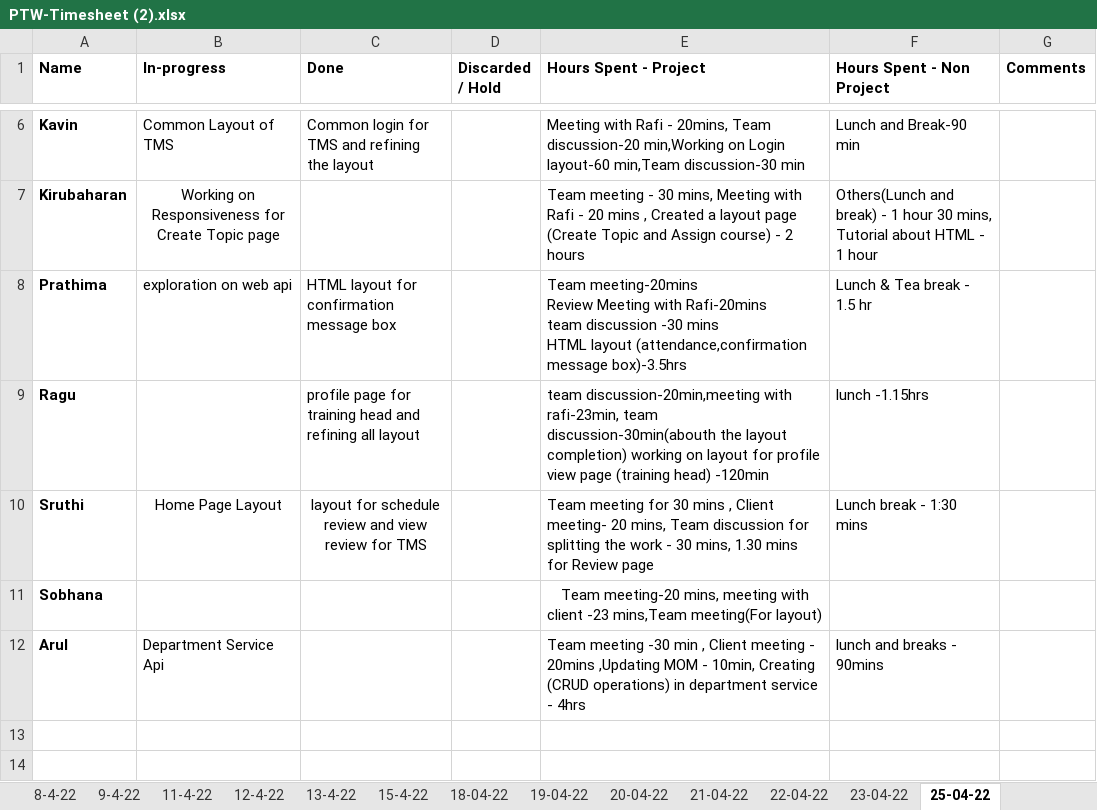
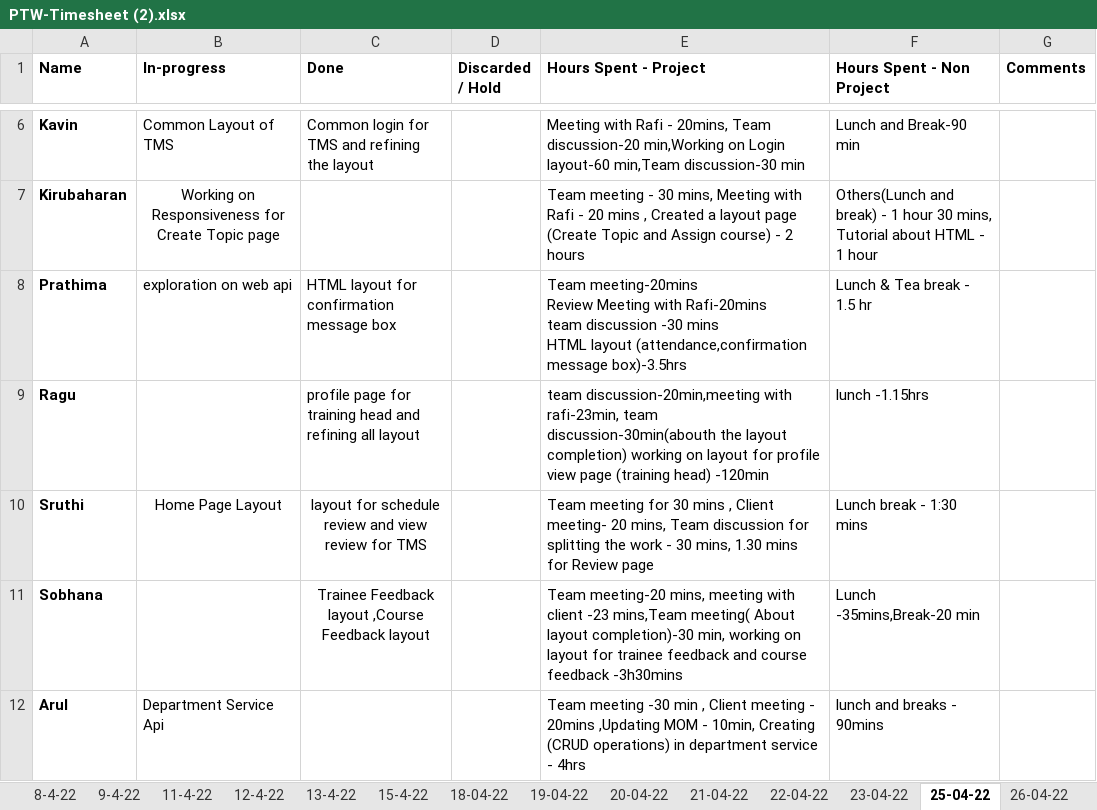
Before and after one commit to TEAM-EUPHORIA/TEAM-EUPHORIA-TMS, an Excel workbook: Process/Timesheet/PTW-Timesheet (2).xlsx, sheet 25-04-22, drawn as a sheet; only a part is shown, gaps mark what is left out; values as stored, in another font and other column widths than the file's, no borders; the diff names each change by its address in the sheet, - before the commit and + after, or states it on an @@ line.

```diff
--- a/Process/Timesheet/PTW-Timesheet (2).xlsx (sheet 25-04-22)
+++ b/Process/Timesheet/PTW-Timesheet (2).xlsx (sheet 25-04-22)
+sheet tab: 26-04-22
-C11 (Done): (empty)
+C11 (Done): Trainee Feedback layout ,Course Feedback layout
-E11 (Hours Spent - Project): …-23 mins,Team meeting(For layout)
+E11 (Hours Spent - Project): …-23 mins,Team meeting( About layout completion)-30 min, working on layout for trainee feedback and course feedback -3h30mins
-E11 alignment: center
+E11 alignment: left
-F11 (Hours Spent - Non Project): (empty)
+F11 (Hours Spent - Non Project): Lunch -35mins,Break-20 min
```
Also changed, not shown: 2 other files.
